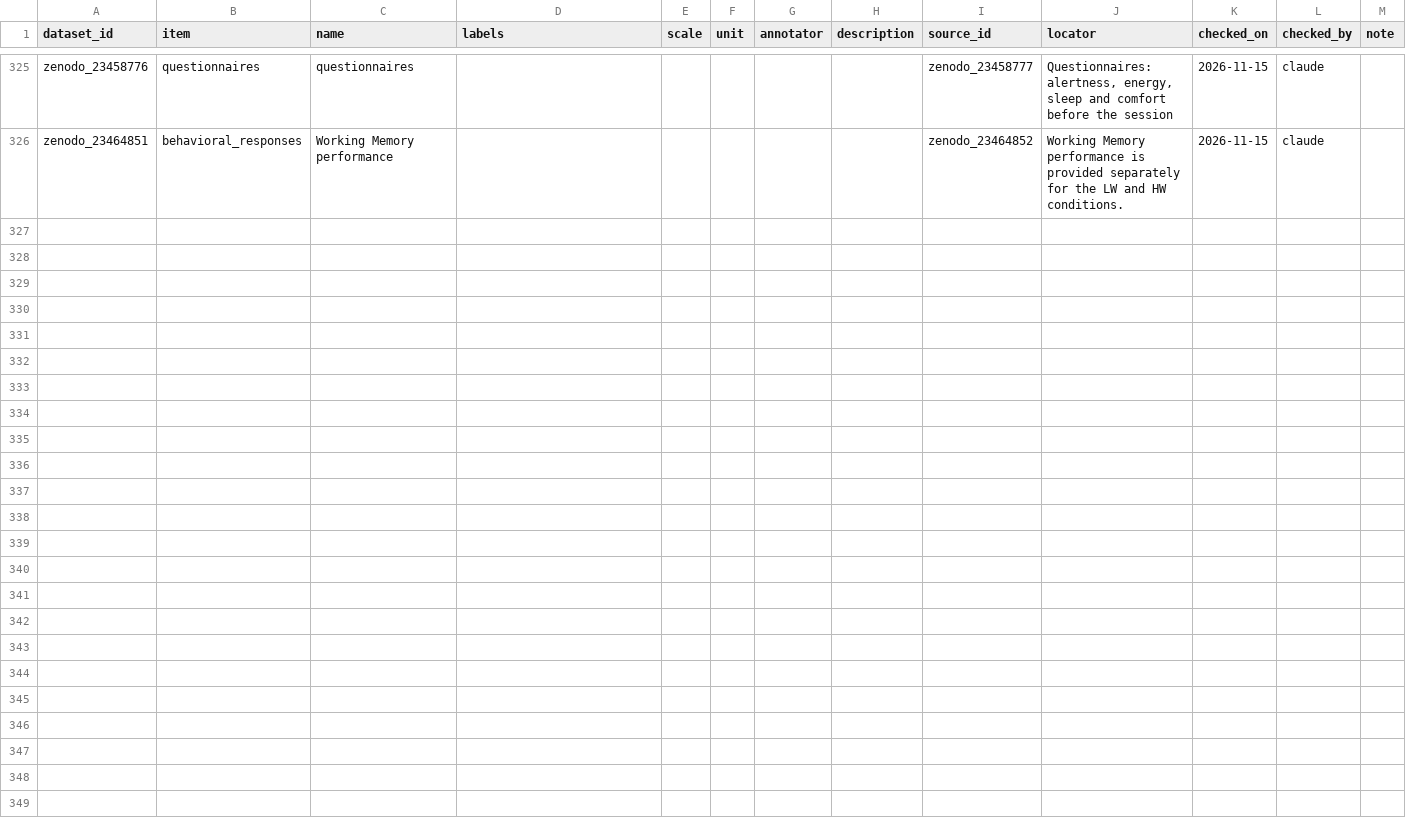
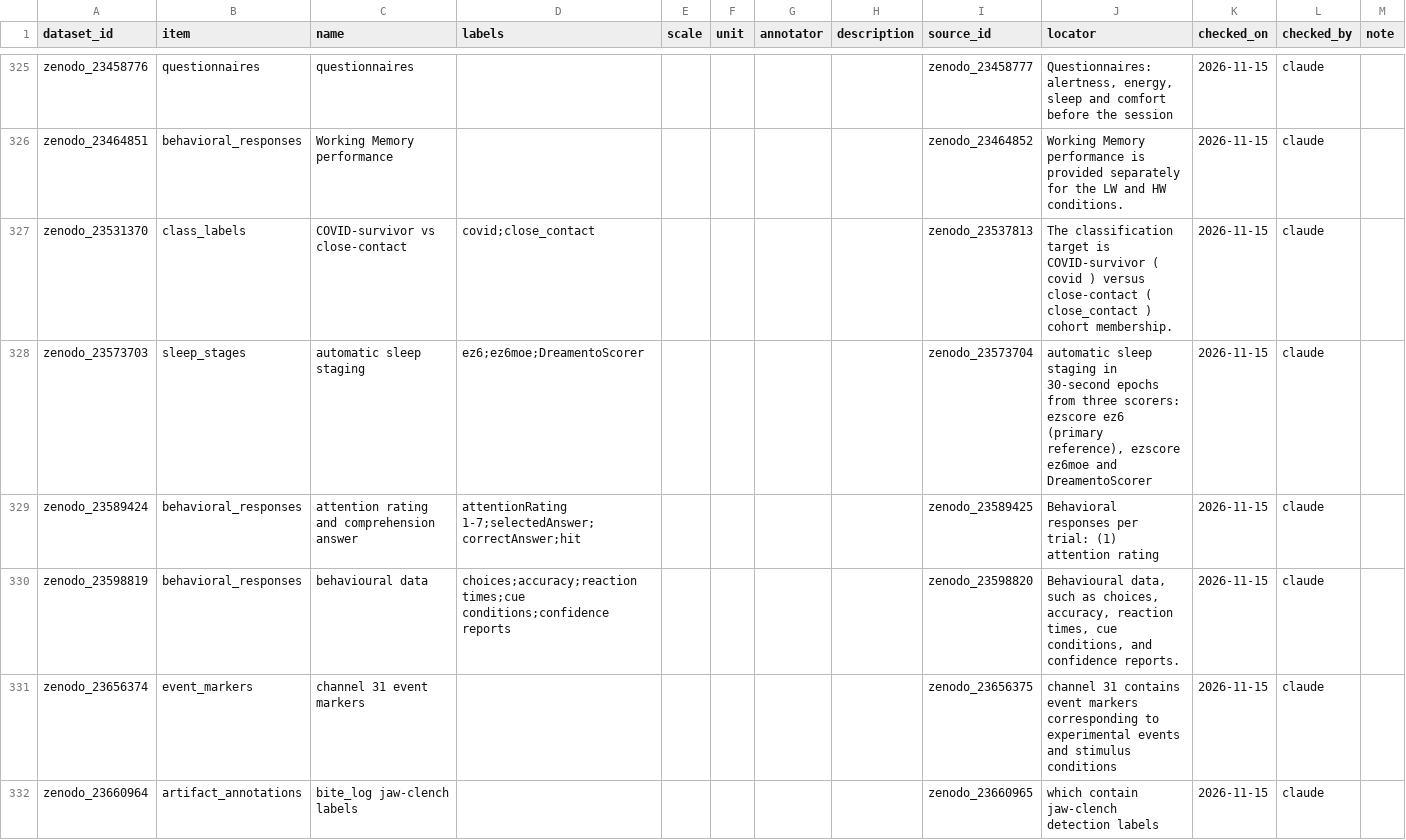
Before and after one commit to itoten/eeg_dataset_db, a CSV file: data/annotations.csv, drawn as a sheet; only a part is shown, gaps mark what is left out; the diff covers the shown part only; the diff names each change by its address in the sheet, - before the commit and + after, or states it on an @@ line.

```diff
--- a/data/annotations.csv
+++ b/data/annotations.csv
+row 327: zenodo_23531370 | class_labels | COVID-survivor vs close-contact | covid;close_contact |  |  |  |  | zenodo_23537813 | The classification target is COVID-survivor ( covid ) versus close-contact ( close_contact ) cohort membership. | 2026-11-15 | claude
+row 328: zenodo_23573703 | sleep_stages | automatic sleep staging | ez6;ez6moe;DreamentoScorer |  |  |  |  | zenodo_23573704 | automatic sleep staging in 30-second epochs from three scorers: ezscore ez6 (primary reference), ezscore ez6moe and DreamentoScorer | 2026-11-15 | claude
+row 329: zenodo_23589424 | behavioral_responses | attention rating and comprehension answer | attentionRating 1-7;selectedAnswer;correctAnswer;hit |  |  |  |  | zenodo_23589425 | Behavioral responses per trial: (1) attention rating | 2026-11-15 | claude
+row 330: zenodo_23598819 | behavioral_responses | behavioural data | choices;accuracy;reaction times;cue conditions;confidence reports |  |  |  |  | zenodo_23598820 | Behavioural data, such as choices, accuracy, reaction times, cue conditions, and confidence reports. | 2026-11-15 | claude
+row 331: zenodo_23656374 | event_markers | channel 31 event markers |  |  |  |  |  | zenodo_23656375 | channel 31 contains event markers corresponding to experimental events and stimulus conditions | 2026-11-15 | claude
+row 332: zenodo_23660964 | artifact_annotations | bite_log jaw-clench labels |  |  |  |  |  | zenodo_23660965 | which contain jaw-clench detection labels | 2026-11-15 | claude
```
Also changed, not shown: 5 added rows elsewhere in this file, data/acquisition_setups.csv, data/dataset_sources.csv, 11 other files.
